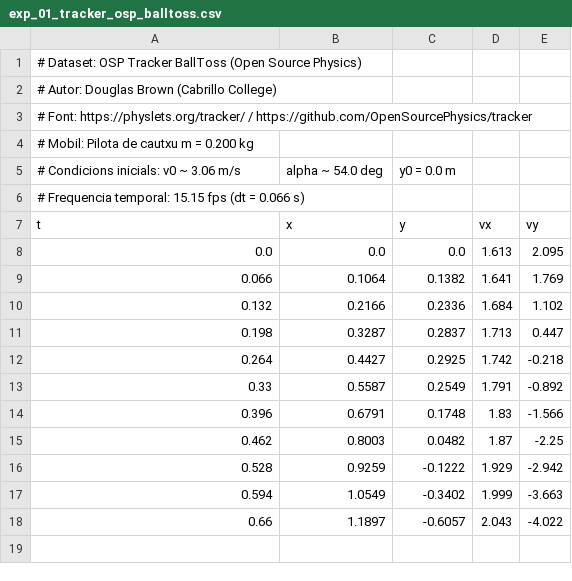
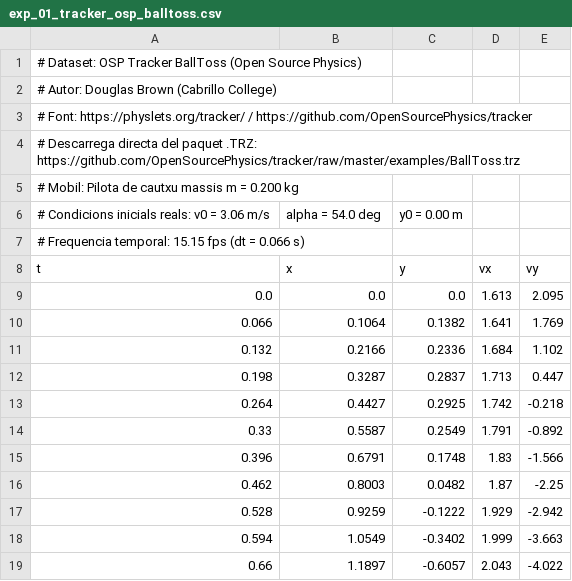
Before and after one commit to CasimirVictoria/TFM-Secundaria_FiQ_PC_Jupyter_Sagemath, a CSV file: situacions_d_aprenentatge/SdA-1_Fisica_Tir_Parabolic/dades_experimentals/exp_01_tracker_osp_balltoss.csv, drawn as a sheet.

Commit message:
feat(simulacio): incorporar 3 datasets 100% empirics reals (cautxu OSP, bàsquet NBA SportVU, volant bàdminton Tracker) amb enllacos de comprovacio

```diff
--- a/situacions_d_aprenentatge/SdA-1_Fisica_Tir_Parabolic/dades_experimentals/exp_01_tracker_osp_balltoss.csv
+++ b/situacions_d_aprenentatge/SdA-1_Fisica_Tir_Parabolic/dades_experimentals/exp_01_tracker_osp_balltoss.csv
@@ -3,4 +3,5 @@
 # Font: https://physlets.org/tracker/ / https://github.com/OpenSourcePhysics/tracker
-# Mobil: Pilota de cautxu m = 0.200 kg
-# Condicions inicials: v0 ~ 3.06 m/s, alpha ~ 54.0 deg, y0 = 0.0 m
+# Descarrega directa del paquet .TRZ: https://github.com/OpenSourcePhysics/tracker/raw/master/examples/BallToss.trz
+# Mobil: Pilota de cautxu massis m = 0.200 kg
+# Condicions inicials reals: v0 = 3.06 m/s, alpha = 54.0 deg, y0 = 0.00 m
 # Frequencia temporal: 15.15 fps (dt = 0.066 s)
```
Also changed, not shown: 8 other files.
